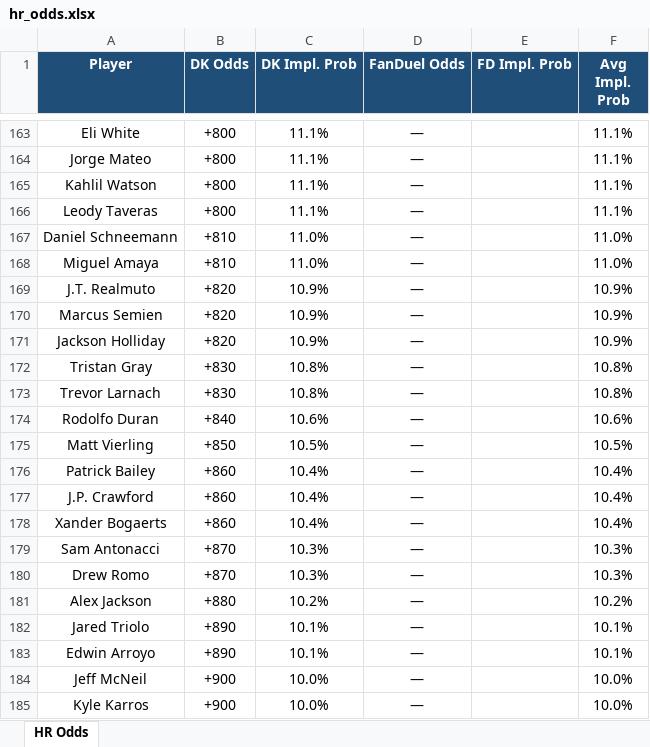
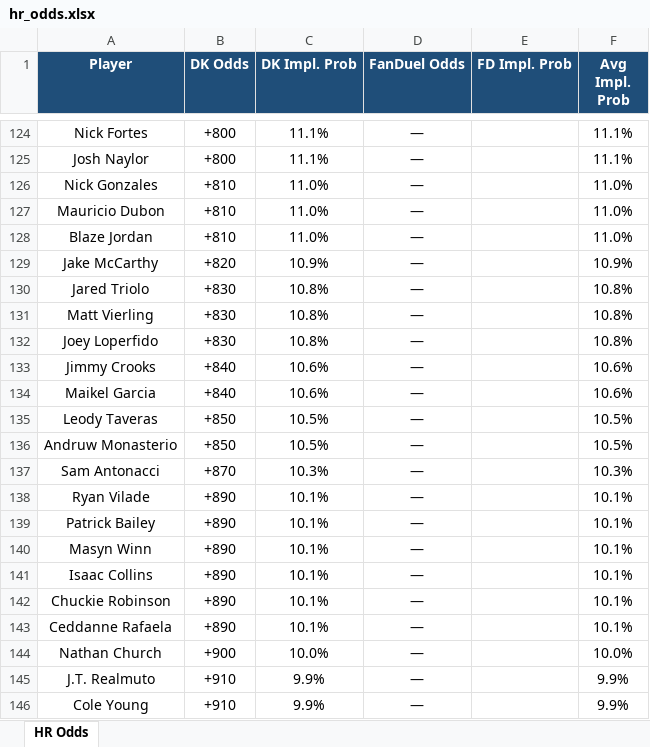
Before and after one commit to kornbergercharles-prog/HR-Odds-Scraper, an Excel workbook: hr_odds.xlsx, sheet HR Odds, drawn as a sheet; only a part is shown, gaps mark what is left out; values as stored, in another font and other column widths than the file's, no borders; removed rows and columns are numbered as before the commit, all else as after; the diff covers the shown part only; the diff names each change by its address in the sheet, - before the commit and + after, or states it on an @@ line.

```diff
--- a/hr_odds.xlsx (sheet HR Odds)
+++ b/hr_odds.xlsx (sheet HR Odds)
-A124 (Player): Eli White
+A124 (Player): Nick Fortes
-A125 (Player): Jorge Mateo
+A125 (Player): Josh Naylor
-row 165: Kahlil Watson | +800 | 11.1% | — |  | 11.1%
-row 166: Leody Taveras | +800 | 11.1% | — |  | 11.1%
-A126 (Player): Daniel Schneemann
+A126 (Player): Nick Gonzales
+row 127: Mauricio Dubon | +810 | 11.0% | — |  | 11.0%
-A128 (Player): Miguel Amaya
+A128 (Player): Blaze Jordan
-row 169: J.T. Realmuto | +820 | 10.9% | — |  | 10.9%
-row 170: Marcus Semien | +820 | 10.9% | — |  | 10.9%
-A129 (Player): Jackson Holliday
+A129 (Player): Jake McCarthy
-A130 (Player): Tristan Gray
+A130 (Player): Jared Triolo
-A131 (Player): Trevor Larnach
+A131 (Player): Matt Vierling
+row 132: Joey Loperfido | +830 | 10.8% | — |  | 10.8%
-A133 (Player): Rodolfo Duran
+A133 (Player): Jimmy Crooks
+row 134: Maikel Garcia | +840 | 10.6% | — |  | 10.6%
+row 135: Leody Taveras | +850 | 10.5% | — |  | 10.5%
-A136 (Player): Matt Vierling
+A136 (Player): Andruw Monasterio
-row 176: Patrick Bailey | +860 | 10.4% | — |  | 10.4%
-row 177: J.P. Crawford | +860 | 10.4% | — |  | 10.4%
-row 178: Xander Bogaerts | +860 | 10.4% | — |  | 10.4%
-row 180: Drew Romo | +870 | 10.3% | — |  | 10.3%
-row 181: Alex Jackson | +880 | 10.2% | — |  | 10.2%
-A138 (Player): Jared Triolo
+A138 (Player): Ryan Vilade
+row 139: Patrick Bailey | +890 | 10.1% | — |  | 10.1%
-A140 (Player): Edwin Arroyo
+A140 (Player): Masyn Winn
-row 184: Jeff McNeil | +900 | 10.0% | — |  | 10.0%
+row 141: Isaac Collins | +890 | 10.1% | — |  | 10.1%
+row 142: Chuckie Robinson | +890 | 10.1% | — |  | 10.1%
+row 143: Ceddanne Rafaela | +890 | 10.1% | — |  | 10.1%
-A144 (Player): Kyle Karros
+A144 (Player): Nathan Church
+row 145: J.T. Realmuto | +910 | 9.9% | — |  | 9.9%
+row 146: Cole Young | +910 | 9.9% | — |  | 9.9%
```
Also changed, not shown: other rows of this sheet, 1 other file.
